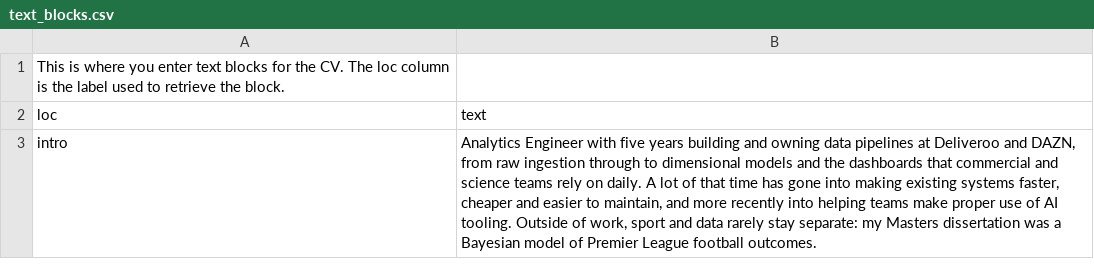
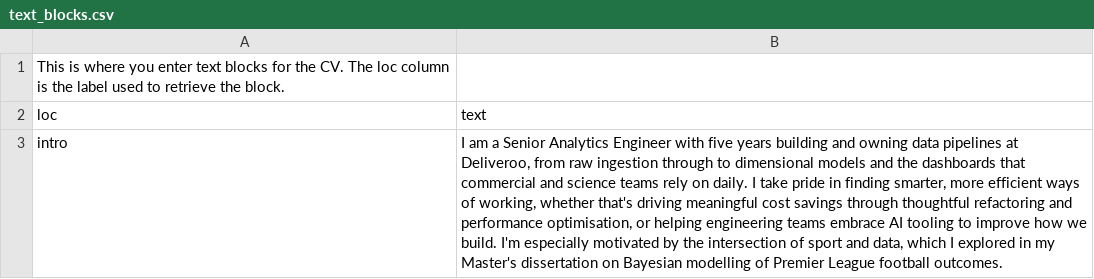
Before and after one commit to conormjhiggins/cv, a CSV file: text_blocks.csv, drawn as a sheet; the diff names each change by its address in the sheet, - before the commit and + after, or states it on an @@ line.

```diff
--- a/text_blocks.csv
+++ b/text_blocks.csv
-B3 (text): Analytics Engineer with five years building and owning data pipelines at Deliveroo and DAZN, from raw ingestion through to dimensional models and the dashboards that commercial and science teams rely on daily. A lot of that time has gone into making existing systems faster, cheaper and easier to maintain, and more recently into helping teams make proper use of AI tooling. Outside of work, sport and data rarely stay separate: my Masters dissertation was a Bayesian model of Premier…
+B3 (text): I am a Senior Analytics Engineer with five years building and owning data pipelines at Deliveroo, from raw ingestion through to dimensional models and the dashboards that commercial and science teams rely on daily. I take pride in finding smarter, more efficient ways of working, whether that's driving meaningful cost savings through thoughtful refactoring and performance optimisation, or helping engineering teams embrace AI tooling to improve how we build. I'm especially motivated by the intersection of sport and data, which I explored in my Master's dissertation on Bayesian modelling of Premier…
```
Also changed, not shown: entries.csv, 2 other files.
